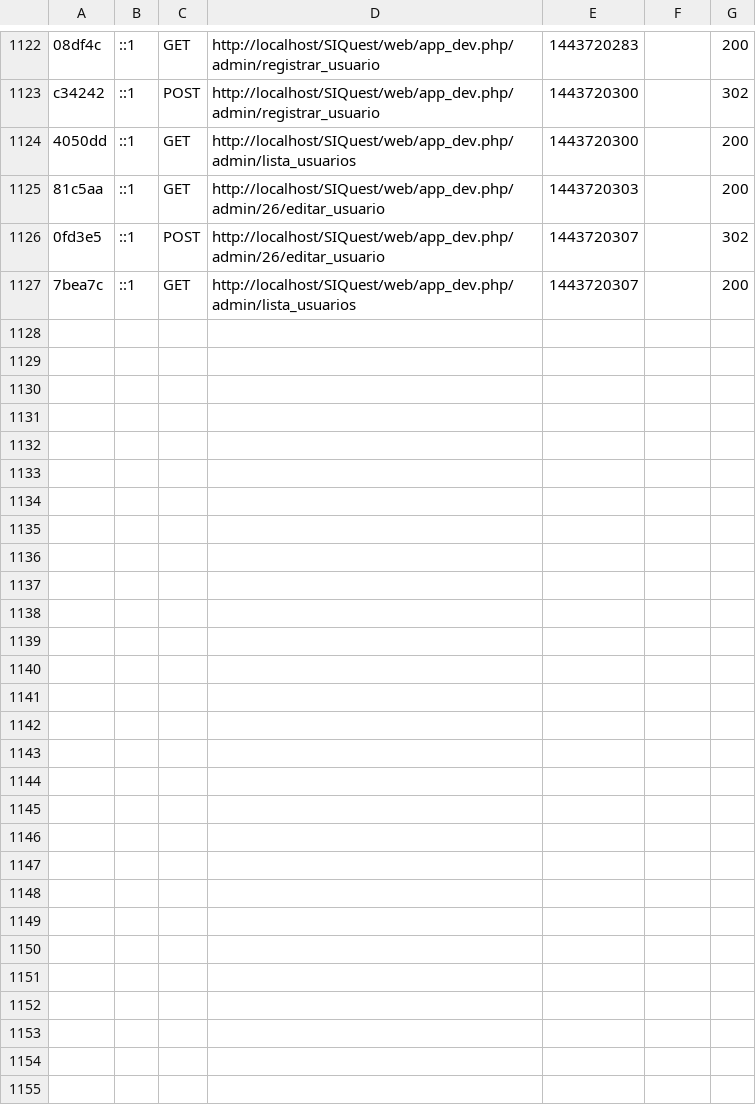
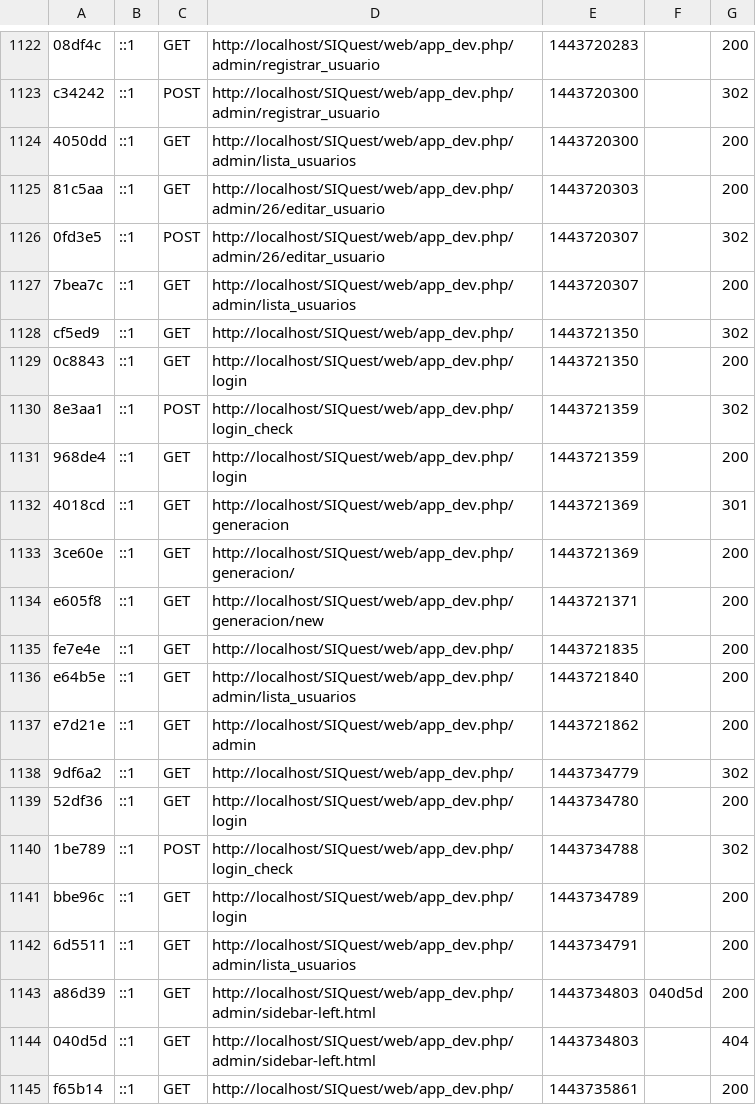
Before and after one commit to rleandro22/SIQuest, a CSV file: app/cache/dev/profiler/index.csv, drawn as a sheet; only a part is shown, gaps mark what is left out; the diff names each change by its address in the sheet, - before the commit and + after, or states it on an @@ line.

Commit message:
Borrado usuario

```diff
--- a/app/cache/dev/profiler/index.csv
+++ b/app/cache/dev/profiler/index.csv
+row 1128: cf5ed9 | ::1 | GET | http://localhost/SIQuest/web/app_dev.php/ | 1443721350 |  | 302
+row 1129: 0c8843 | ::1 | GET | http://localhost/SIQuest/web/app_dev.php/login | 1443721350 |  | 200
+row 1130: 8e3aa1 | ::1 | POST | http://localhost/SIQuest/web/app_dev.php/login_check | 1443721359 |  | 302
+row 1131: 968de4 | ::1 | GET | http://localhost/SIQuest/web/app_dev.php/login | 1443721359 |  | 200
+row 1132: 4018cd | ::1 | GET | http://localhost/SIQuest/web/app_dev.php/generacion | 1443721369 |  | 301
+row 1133: 3ce60e | ::1 | GET | http://localhost/SIQuest/web/app_dev.php/generacion/ | 1443721369 |  | 200
+row 1134: e605f8 | ::1 | GET | http://localhost/SIQuest/web/app_dev.php/generacion/new | 1443721371 |  | 200
+row 1135: fe7e4e | ::1 | GET | http://localhost/SIQuest/web/app_dev.php/ | 1443721835 |  | 200
+row 1136: e64b5e | ::1 | GET | http://localhost/SIQuest/web/app_dev.php/admin/lista_usuarios | 1443721840 |  | 200
+row 1137: e7d21e | ::1 | GET | http://localhost/SIQuest/web/app_dev.php/admin | 1443721862 |  | 200
+row 1138: 9df6a2 | ::1 | GET | http://localhost/SIQuest/web/app_dev.php/ | 1443734779 |  | 302
+row 1139: 52df36 | ::1 | GET | http://localhost/SIQuest/web/app_dev.php/login | 1443734780 |  | 200
+row 1140: 1be789 | ::1 | POST | http://localhost/SIQuest/web/app_dev.php/login_check | 1443734788 |  | 302
+row 1141: bbe96c | ::1 | GET | http://localhost/SIQuest/web/app_dev.php/login | 1443734789 |  | 200
+row 1142: 6d5511 | ::1 | GET | http://localhost/SIQuest/web/app_dev.php/admin/lista_usuarios | 1443734791 |  | 200
+row 1143: a86d39 | ::1 | GET | http://localhost/SIQuest/web/app_dev.php/admin/sidebar-left.html | 1443734803 | 040d5d | 200
+row 1144: 040d5d | ::1 | GET | http://localhost/SIQuest/web/app_dev.php/admin/sidebar-left.html | 1443734803 |  | 404
+row 1145: f65b14 | ::1 | GET | http://localhost/SIQuest/web/app_dev.php/ | 1443735861 |  | 200
```
Also changed, not shown: 21 other files.
